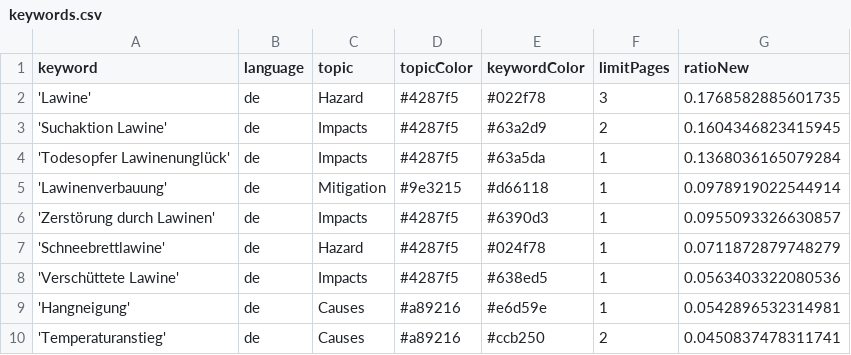
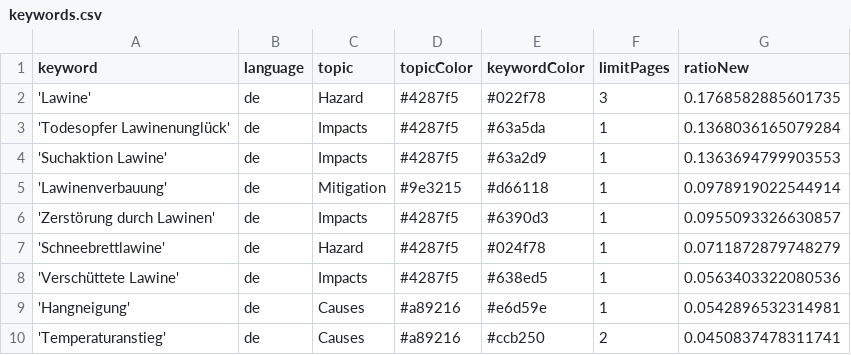
Before and after one commit to picawe-news/AvalancheIsComing, a CSV file: keywords.csv, drawn as a sheet; only a part is shown.

Commit message:
Commit from GitHub Actions (harvest:0.0)

```diff
--- a/keywords.csv
+++ b/keywords.csv
@@ -2,4 +2,4 @@ keyword,language,topic,topicColor,keywordColor,limitPages,ratioNew
 'Lawine',de,Hazard,#4287f5,#022f78,3,0.1768582885601735
-'Suchaktion Lawine',de,Impacts,#4287f5,#63a2d9,2,0.1604346823415945
 'Todesopfer Lawinenunglück',de,Impacts,#4287f5,#63a5da,1,0.1368036165079284
+'Suchaktion Lawine',de,Impacts,#4287f5,#63a2d9,1,0.1363694799903553
 'Lawinenverbauung',de,Mitigation,#9e3215,#d66118,1,0.0978919022544914
```
